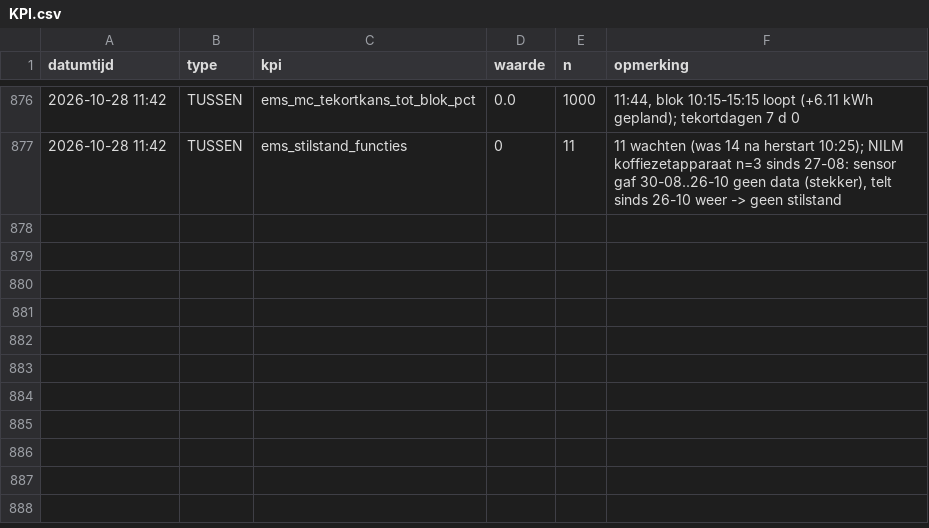
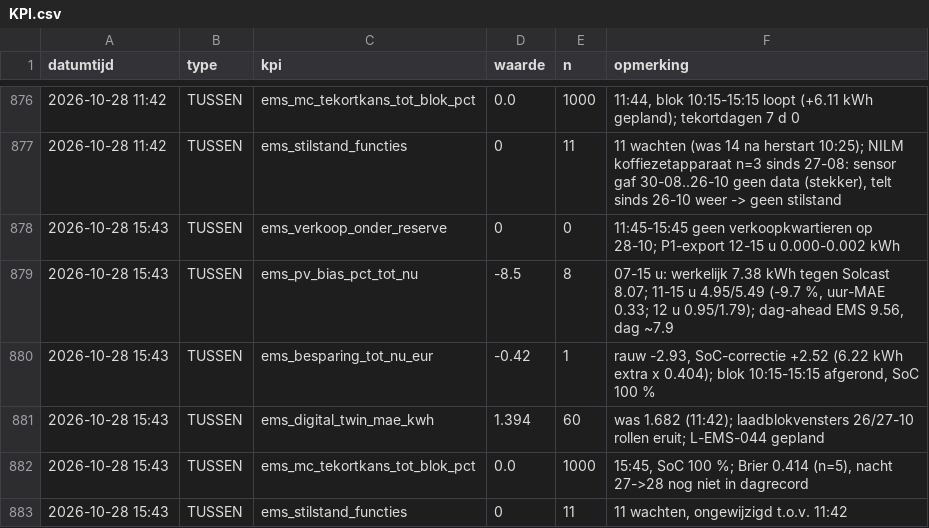
Before and after one commit to Roedie84/Energy-Management-System, a CSV file: KPI.csv, drawn as a sheet; only a part is shown, gaps mark what is left out.

```diff
--- a/KPI.csv
+++ b/KPI.csv
@@ -877 +877,7 @@ datumtijd,type,kpi,waarde,n,opmerking
 2026-10-28 11:42,TUSSEN,ems_stilstand_functies,0,11,"11 wachten (was 14 na herstart 10:25); NILM koffiezetapparaat n=3 sinds 27-08: sensor gaf 30-08..26-10 geen data (stekker), telt sinds 26-10 weer -> geen stilstand"
+2026-10-28 15:43,TUSSEN,ems_verkoop_onder_reserve,0,0,"11:45-15:45 geen verkoopkwartieren op 28-10; P1-export 12-15 u 0.000-0.002 kWh"
+2026-10-28 15:43,TUSSEN,ems_pv_bias_pct_tot_nu,-8.5,8,"07-15 u: werkelijk 7.38 kWh tegen Solcast 8.07; 11-15 u 4.95/5.49 (-9.7 %, uur-MAE 0.33; 12 u 0.95/1.79); dag-ahead EMS 9.56, dag ~7.9"
+2026-10-28 15:43,TUSSEN,ems_besparing_tot_nu_eur,-0.42,1,"rauw -2.93, SoC-correctie +2.52 (6.22 kWh extra x 0.404); blok 10:15-15:15 afgerond, SoC 100 %"
+2026-10-28 15:43,TUSSEN,ems_digital_twin_mae_kwh,1.394,60,"was 1.682 (11:42); laadblokvensters 26/27-10 rollen eruit; L-EMS-044 gepland"
+2026-10-28 15:43,TUSSEN,ems_mc_tekortkans_tot_blok_pct,0.0,1000,"15:45, SoC 100 %; Brier 0.414 (n=5), nacht 27->28 nog niet in dagrecord"
+2026-10-28 15:43,TUSSEN,ems_stilstand_functies,0,11,"11 wachten, ongewijzigd t.o.v. 11:42"
```
Also changed, not shown: 1 other file.
